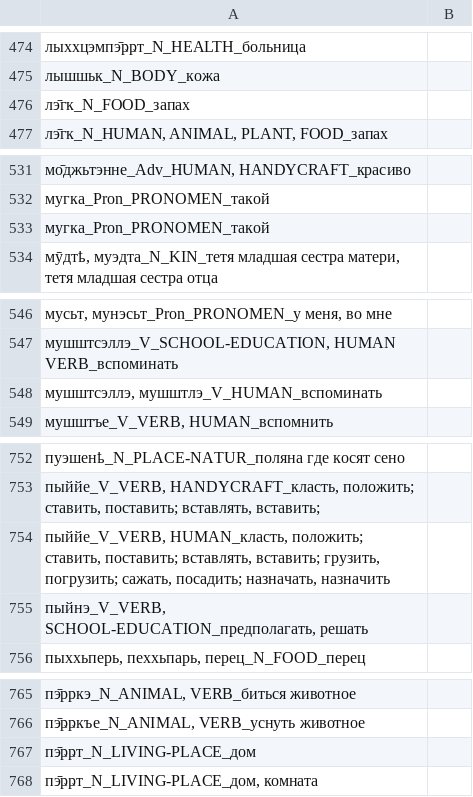
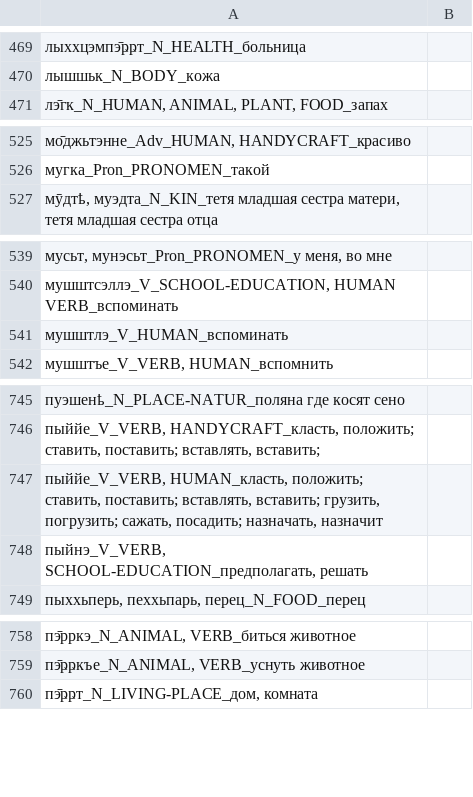
Before and after one commit to giellalt/lang-sjd, a CSV file: oahpa/leksa2.csv, drawn as a sheet; only a part is shown, gaps mark what is left out; the diff covers the shown part only.

```diff
--- a/oahpa/leksa2.csv
+++ b/oahpa/leksa2.csv
@@ -475,3 +470,2 @@
 лышшьк_N_BODY_кожа	
-лэ̄гк_N_FOOD_запах	
 лэ̄гк_N_HUMAN, ANIMAL, PLANT, FOOD_запах	
@@ -532,3 +526,2 @@
 мугка_Pron_PRONOMEN_такой	
-мугка_Pron_PRONOMEN_такой	
 мӯдтҍ, муэдта_N_KIN_тетя младшая сестра матери, тетя младшая сестра отца	
@@ -547,3 +540,3 @@
 мушштсэллэ_V_SCHOOL-EDUCATION, HUMAN VERB_вспоминать	
-мушштсэллэ, мушштлэ_V_HUMAN_вспоминать	
+мушштлэ_V_HUMAN_вспоминать	
 мушштъе_V_VERB, HUMAN_вспомнить	
@@ -753,3 +746,3 @@
 пыййе_V_VERB, HANDYCRAFT_класть, положить; ставить, поставить; вставлять, вставить;	
-пыййе_V_VERB, HUMAN_класть, положить; ставить, поставить; вставлять, вставить; грузить, погрузить; сажать, посадить; назначать, назначить	
+пыййе_V_VERB, HUMAN_класть, положить; ставить, поставить; вставлять, вставить; грузить, погрузить; сажать, посадить; назначать, назначит	
 пыйнэ_V_VERB, SCHOOL-EDUCATION_предполагать, решать	
@@ -766,3 +759,2 @@
 пэ̄ҏҏкъе_N_ANIMAL, VERB_уснуть животное	
-пэ̄ҏҏт_N_LIVING-PLACE_дом	
 пэ̄ҏҏт_N_LIVING-PLACE_дом, комната	
```
Also changed, not shown: 5 removed rows and 1 edited cell elsewhere in this file.
